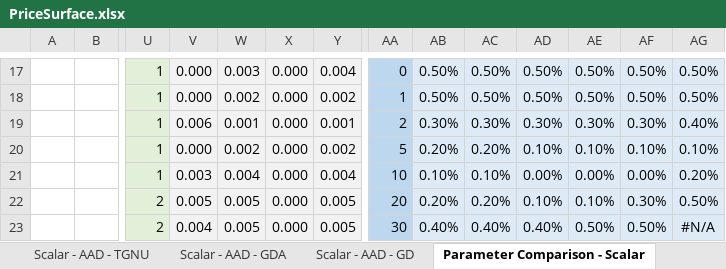
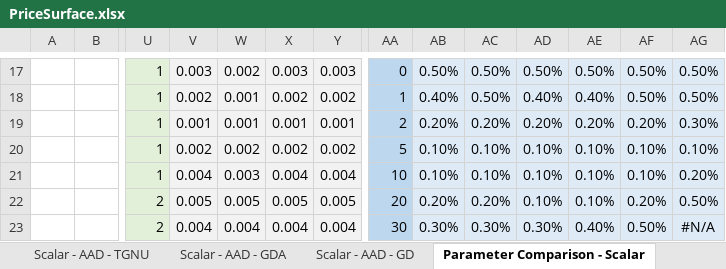
Before and after one commit to stefansedlmair/finmath-AAD-extention, an Excel workbook: PriceSurface.xlsx, sheet Parameter Comparison - Scalar, drawn as a sheet; only a part is shown, gaps mark what is left out; values as stored, in another font and other column widths than the file's, no borders; charts and pictures not drawn; removed rows and columns are numbered as before the commit, all else as after; rows hold the shown columns only; the diff covers the shown part only; the diff names each change by its address in the sheet, - before the commit and + after, or states it on an @@ line.

Commit message:
updated version with final values for comparison of different calibration techniques

```diff
--- a/PriceSurface.xlsx (sheet Parameter Comparison - Scalar)
+++ b/PriceSurface.xlsx (sheet Parameter Comparison - Scalar)
-V17: 0.000
+V17: 0.003
-W17: 0.003
+W17: 0.002
-X17: 0.000
+X17: 0.003
-Y17: 0.004
+Y17: 0.003
-V18: 0.000
+V18: 0.002
-W18: 0.002
+W18: 0.001
-X18: 0.000
+X18: 0.002
-AB18: 0.50%
+AB18: 0.40%
-AD18: 0.50%
+AD18: 0.40%
-AE18: 0.50%
+AE18: 0.40%
-row 19:  |  | 1 | 0.006 | 0.001 | 0.000 | 0.001 | 2 | 0.30% | 0.30% | 0.30% | 0.30% | 0.30% | 0.40%
+row 19:  |  | 1 | 0.001 | 0.001 | 0.001 | 0.001 | 2 | 0.20% | 0.20% | 0.20% | 0.20% | 0.20% | 0.30%
-V20: 0.000
+V20: 0.002
-X20: 0.000
+X20: 0.002
-AB20: 0.20%
+AB20: 0.10%
-AC20: 0.20%
+AC20: 0.10%
-V21: 0.003
+V21: 0.004
-W21: 0.004
+W21: 0.003
-X21: 0.000
+X21: 0.004
-AD21: 0.00%
+AD21: 0.10%
-AE21: 0.00%
+AE21: 0.10%
-AF21: 0.00%
+AF21: 0.10%
-X22: 0.000
+X22: 0.005
-AF22: 0.30%
+AF22: 0.20%
-W23: 0.005
+W23: 0.004
-X23: 0.000
+X23: 0.004
-Y23: 0.005
+Y23: 0.004
-AB23: 0.40%
+AB23: 0.30%
-AC23: 0.40%
+AC23: 0.30%
-AD23: 0.40%
+AD23: 0.30%
-AE23: 0.50%
+AE23: 0.40%
```
Also changed, not shown: 13 added rows, 13 removed rows and 71 edited cells elsewhere in this sheet, sheet Scalar - AAD - BFGS, sheet Scalar - AAD - TGNU, sheet Scalar - AAD - GD, sheet Scalar - AAD - GDA, charts or pictures.
